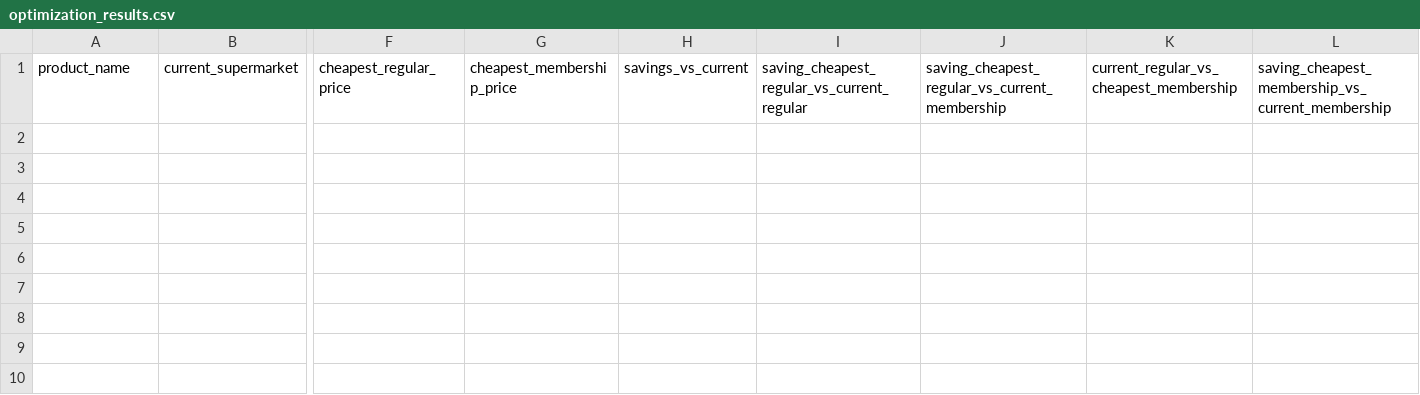
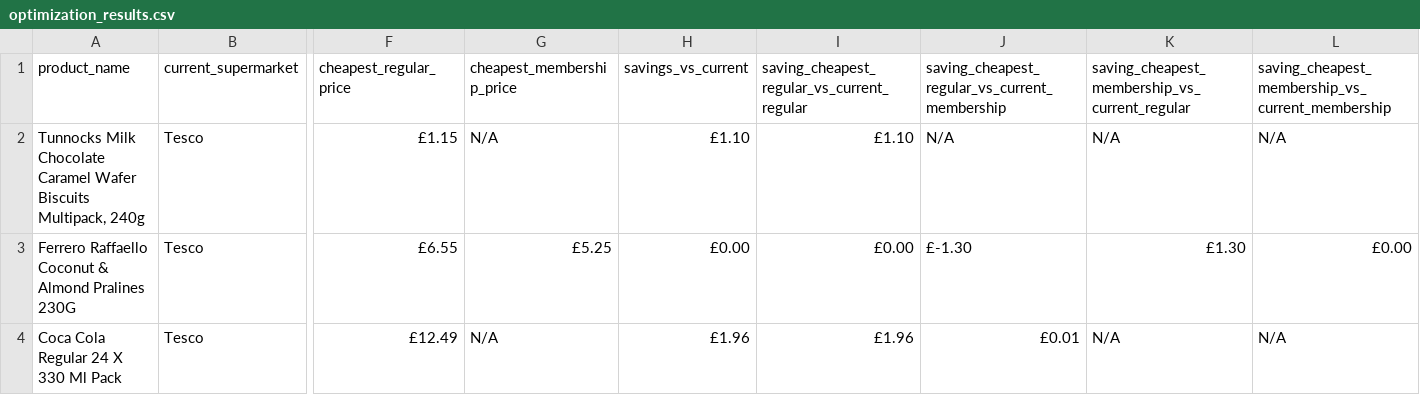
Before and after one commit to aalabort/Grocefy, a CSV file: backend/results/optimization_results.csv, drawn as a sheet; only a part is shown, gaps mark what is left out; rows hold the shown columns only; the diff names each change by its address in the sheet, - before the commit and + after, or states it on an @@ line.

```diff
--- a/backend/results/optimization_results.csv
+++ b/backend/results/optimization_results.csv
-K1: current_regular_vs_cheapest_membership
+K1: saving_cheapest_membership_vs_current_regular
+row 2: Tunnocks Milk Chocolate Caramel Wafer Biscuits Multipack, 240g | Tesco | £1.15 | N/A | £1.10 | £1.10 | N/A | N/A | N/A
+row 3: Ferrero Raffaello Coconut & Almond Pralines 230G | Tesco | £6.55 | £5.25 | £0.00 | £0.00 | £-1.30 | £1.30 | £0.00
+row 4: Coca Cola Regular 24 X 330 Ml Pack | Tesco | £12.49 | N/A | £1.96 | £1.96 | £0.01 | N/A | N/A
```
Also changed, not shown: backend/data/history/history_Morrisons.csv, backend/data/history/history_Sainsburys.csv, 7 other files.
